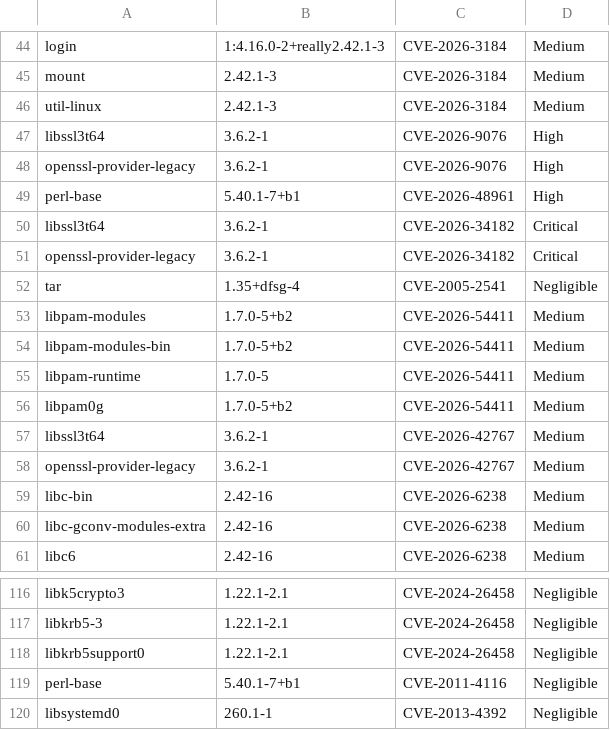
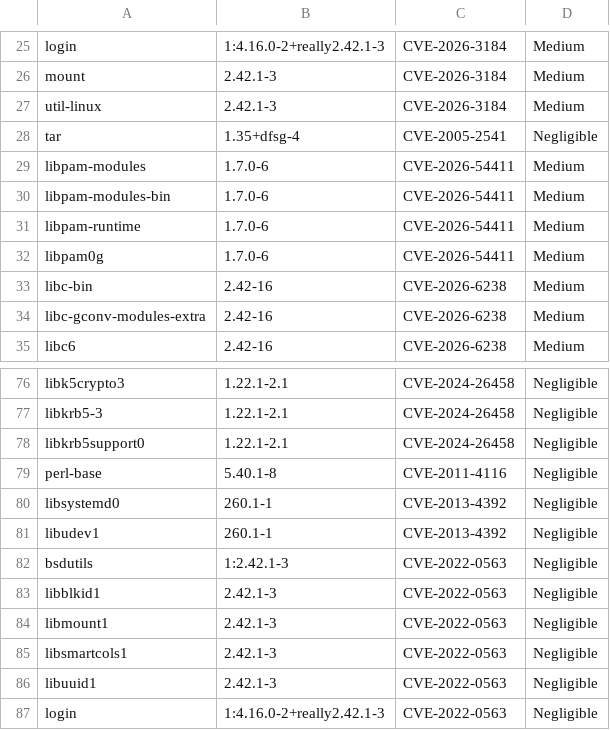
Before and after one commit to AnchorLayer/docker-baseimage-debian, a CSV file: vuln-reports-Forky/grype-report-Forky.csv, drawn as a sheet; only a part is shown, gaps mark what is left out; the shorter side is filled out with more unchanged rows; the diff covers the shown part only.

```diff
--- a/vuln-reports-Forky/grype-report-Forky.csv
+++ b/vuln-reports-Forky/grype-report-Forky.csv
@@ -46,14 +27,7 @@
 "util-linux","2.42.1-3","CVE-2026-3184","Medium"
-"libssl3t64","3.6.2-1","CVE-2026-9076","High"
-"openssl-provider-legacy","3.6.2-1","CVE-2026-9076","High"
-"perl-base","5.40.1-7+b1","CVE-2026-48961","High"
-"libssl3t64","3.6.2-1","CVE-2026-34182","Critical"
-"openssl-provider-legacy","3.6.2-1","CVE-2026-34182","Critical"
 "tar","1.35+dfsg-4","CVE-2005-2541","Negligible"
-"libpam-modules","1.7.0-5+b2","CVE-2026-54411","Medium"
-"libpam-modules-bin","1.7.0-5+b2","CVE-2026-54411","Medium"
-"libpam-runtime","1.7.0-5","CVE-2026-54411","Medium"
-"libpam0g","1.7.0-5+b2","CVE-2026-54411","Medium"
-"libssl3t64","3.6.2-1","CVE-2026-42767","Medium"
-"openssl-provider-legacy","3.6.2-1","CVE-2026-42767","Medium"
+"libpam-modules","1.7.0-6","CVE-2026-54411","Medium"
+"libpam-modules-bin","1.7.0-6","CVE-2026-54411","Medium"
+"libpam-runtime","1.7.0-6","CVE-2026-54411","Medium"
+"libpam0g","1.7.0-6","CVE-2026-54411","Medium"
 "libc-bin","2.42-16","CVE-2026-6238","Medium"
@@ -118,3 +78,3 @@
 "libkrb5support0","1.22.1-2.1","CVE-2024-26458","Negligible"
-"perl-base","5.40.1-7+b1","CVE-2011-4116","Negligible"
+"perl-base","5.40.1-8","CVE-2011-4116","Negligible"
 "libsystemd0","260.1-1","CVE-2013-4392","Negligible"
```
Also changed, not shown: 33 removed rows and 4 edited cells elsewhere in this file, 6 other files.
